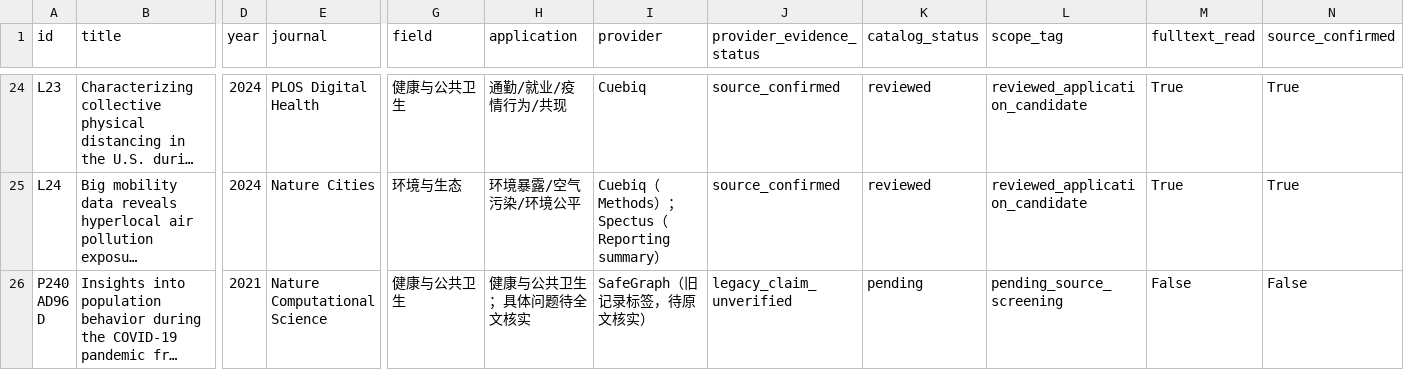
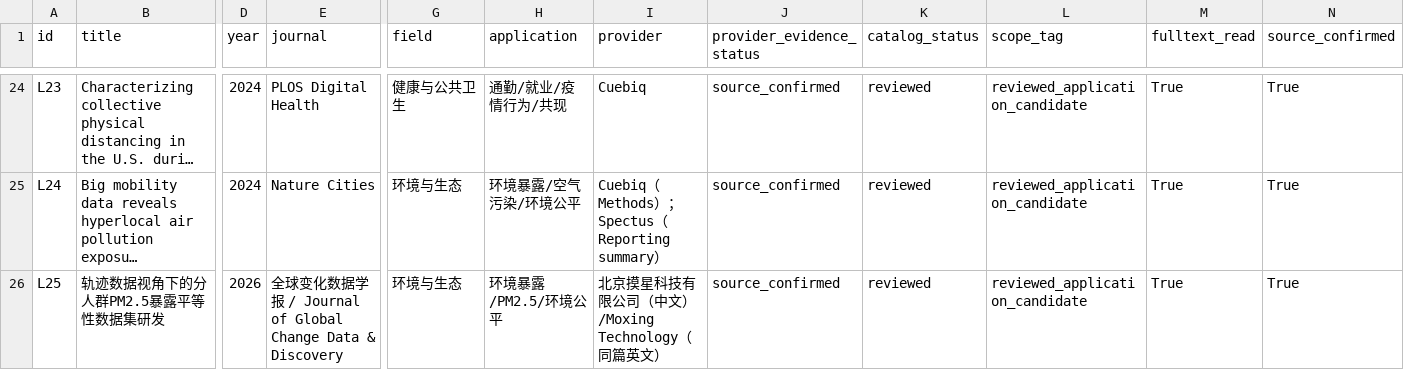
Before and after one commit to YeCao02/Mobile-phone-location-reasearch, a CSV file: data/literature_catalog.csv, drawn as a sheet; only a part is shown, gaps mark what is left out; the shorter side is filled out with more unchanged rows; long unchanged cells end in …; rows hold the shown columns only; the diff covers the shown part only; the diff names each change by its address in the sheet, - before the commit and + after, or states it on an @@ line.

Commit message:
Count supplier usage by study and verify Moxing and Jike sources

```diff
--- a/data/literature_catalog.csv
+++ b/data/literature_catalog.csv
+row 26: L25 | 轨迹数据视角下的分人群PM2.5暴露平等性数据集研发 | 2026 | 全球变化数据学报 / Journal of Global Change Data & Discovery | 环境与生态 | 环境暴露/PM2.5/环境公平 | 北京摸星科技有限公司（中文）/Moxing Technology（同篇英文） | source_confirmed | reviewed | reviewed_application_candidate | True | True
```
Also changed, not shown: 1 added row elsewhere in this file, 15 other files.
